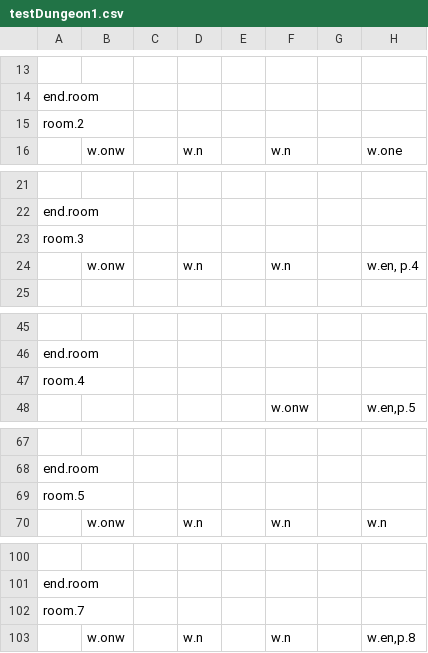
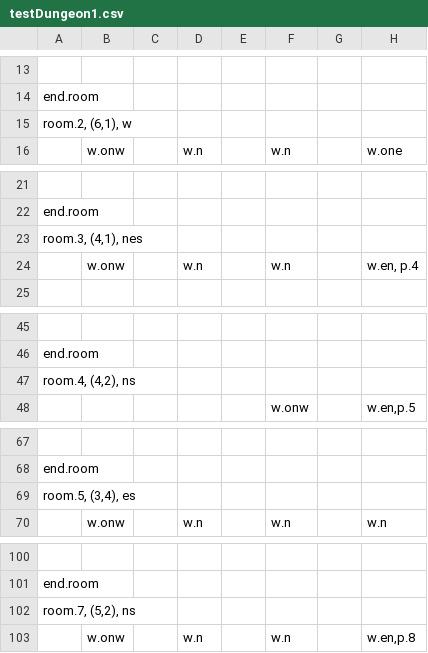
Before and after one commit to viczinoviev/zwei-hander, a CSV file: ZweiHander/Content/Maps/testDungeon1.csv, drawn as a sheet; only a part is shown, gaps mark what is left out; the diff covers the shown part only; the diff names each change by its address in the sheet, - before the commit and + after, or states it on an @@ line.

```diff
--- a/ZweiHander/Content/Maps/testDungeon1.csv
+++ b/ZweiHander/Content/Maps/testDungeon1.csv
-A15: room.2
+A15: room.2, (6,1), w
-A23: room.3
+A23: room.3, (4,1), nes
-A47: room.4
+A47: room.4, (4,2), ns
-A69: room.5
+A69: room.5, (3,4), es
-A102: room.7
+A102: room.7, (5,2), ns
```
Also changed, not shown: 16 added rows and 5 edited cells elsewhere in this file, 8 other files.
